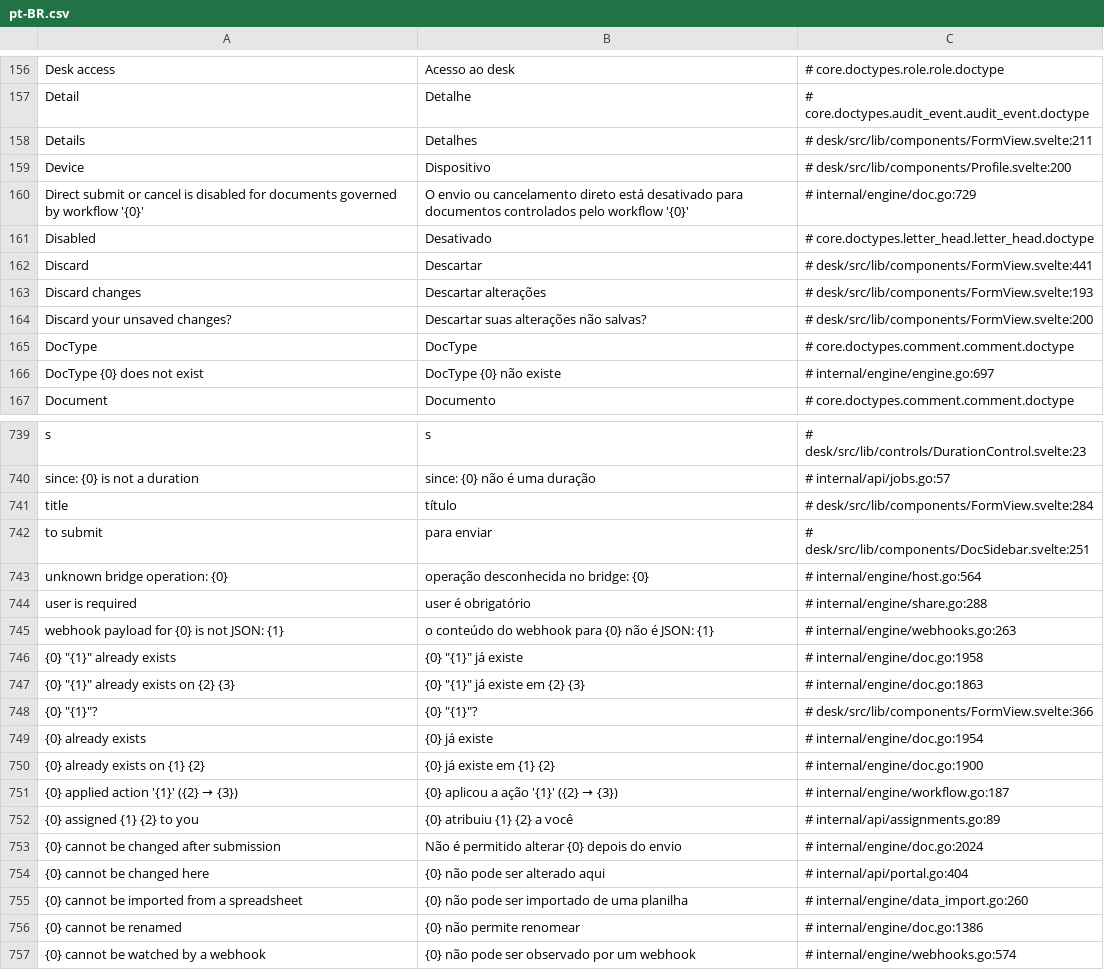
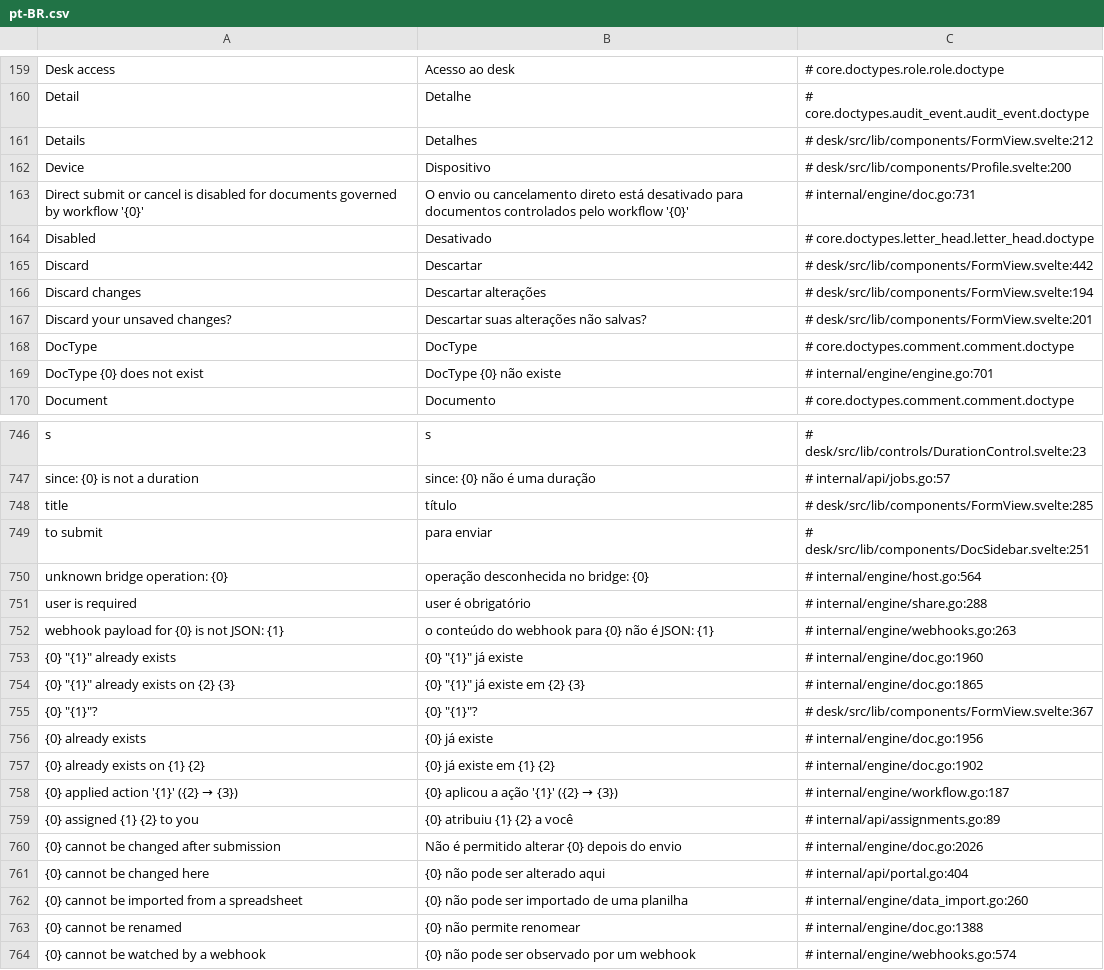
Before and after one commit to jrvidotti/ddcore, a CSV file: core/translations/pt-BR.csv, drawn as a sheet; only a part is shown, gaps mark what is left out; the diff covers the shown part only.

```diff
--- a/core/translations/pt-BR.csv
+++ b/core/translations/pt-BR.csv
@@ -157,11 +160,11 @@ Desk access,Acesso ao desk,# core.doctypes.role.role.doctype
 Detail,Detalhe,# core.doctypes.audit_event.audit_event.doctype
-Details,Detalhes,# desk/src/lib/components/FormView.svelte:211
+Details,Detalhes,# desk/src/lib/components/FormView.svelte:212
 Device,Dispositivo,# desk/src/lib/components/Profile.svelte:200
-Direct submit or cancel is disabled for documents governed by workflow '{0}',O envio ou cancelamento direto está desativado para documentos controlados pelo workflow '{0}',# internal/engine/doc.go:729
+Direct submit or cancel is disabled for documents governed by workflow '{0}',O envio ou cancelamento direto está desativado para documentos controlados pelo workflow '{0}',# internal/engine/doc.go:731
 Disabled,Desativado,# core.doctypes.letter_head.letter_head.doctype
-Discard,Descartar,# desk/src/lib/components/FormView.svelte:441
-Discard changes,Descartar alterações,# desk/src/lib/components/FormView.svelte:193
-Discard your unsaved changes?,Descartar suas alterações não salvas?,# desk/src/lib/components/FormView.svelte:200
+Discard,Descartar,# desk/src/lib/components/FormView.svelte:442
+Discard changes,Descartar alterações,# desk/src/lib/components/FormView.svelte:194
+Discard your unsaved changes?,Descartar suas alterações não salvas?,# desk/src/lib/components/FormView.svelte:201
 DocType,DocType,# core.doctypes.comment.comment.doctype
-DocType {0} does not exist,DocType {0} não existe,# internal/engine/engine.go:697
+DocType {0} does not exist,DocType {0} não existe,# internal/engine/engine.go:701
 Document,Documento,# core.doctypes.comment.comment.doctype
@@ -740,3 +747,3 @@ s,s,# desk/src/lib/controls/DurationControl.svelte:23
 since: {0} is not a duration,since: {0} não é uma duração,# internal/api/jobs.go:57
-title,título,# desk/src/lib/components/FormView.svelte:284
+title,título,# desk/src/lib/components/FormView.svelte:285
 to submit,para enviar,# desk/src/lib/components/DocSidebar.svelte:251
@@ -745,13 +752,13 @@ user is required,user é obrigatório,# internal/engine/share.go:288
 webhook payload for {0} is not JSON: {1},o conteúdo do webhook para {0} não é JSON: {1},# internal/engine/webhooks.go:263
-"{0} ""{1}"" already exists","{0} ""{1}"" já existe",# internal/engine/doc.go:1958
-"{0} ""{1}"" already exists on {2} {3}","{0} ""{1}"" já existe em {2} {3}",# internal/engine/doc.go:1863
-"{0} ""{1}""?","{0} ""{1}""?",# desk/src/lib/components/FormView.svelte:366
-{0} already exists,{0} já existe,# internal/engine/doc.go:1954
-{0} already exists on {1} {2},{0} já existe em {1} {2},# internal/engine/doc.go:1900
+"{0} ""{1}"" already exists","{0} ""{1}"" já existe",# internal/engine/doc.go:1960
+"{0} ""{1}"" already exists on {2} {3}","{0} ""{1}"" já existe em {2} {3}",# internal/engine/doc.go:1865
+"{0} ""{1}""?","{0} ""{1}""?",# desk/src/lib/components/FormView.svelte:367
+{0} already exists,{0} já existe,# internal/engine/doc.go:1956
+{0} already exists on {1} {2},{0} já existe em {1} {2},# internal/engine/doc.go:1902
 {0} applied action '{1}' ({2} → {3}),{0} aplicou a ação '{1}' ({2} → {3}),# internal/engine/workflow.go:187
 {0} assigned {1} {2} to you,{0} atribuiu {1} {2} a você,# internal/api/assignments.go:89
-{0} cannot be changed after submission,Não é permitido alterar {0} depois do envio,# internal/engine/doc.go:2024
+{0} cannot be changed after submission,Não é permitido alterar {0} depois do envio,# internal/engine/doc.go:2026
 {0} cannot be changed here,{0} não pode ser alterado aqui,# internal/api/portal.go:404
 {0} cannot be imported from a spreadsheet,{0} não pode ser importado de uma planilha,# internal/engine/data_import.go:260
-{0} cannot be renamed,{0} não permite renomear,# internal/engine/doc.go:1386
+{0} cannot be renamed,{0} não permite renomear,# internal/engine/doc.go:1388
 {0} cannot be watched by a webhook,{0} não pode ser observado por um webhook,# internal/engine/webhooks.go:574
```
Also changed, not shown: 8 added rows and 112 edited cells elsewhere in this file, apps/testapp/translations/pt-BR.csv, 43 other files.
